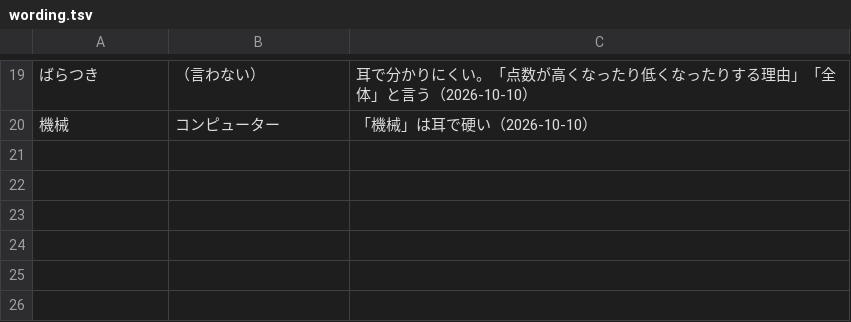
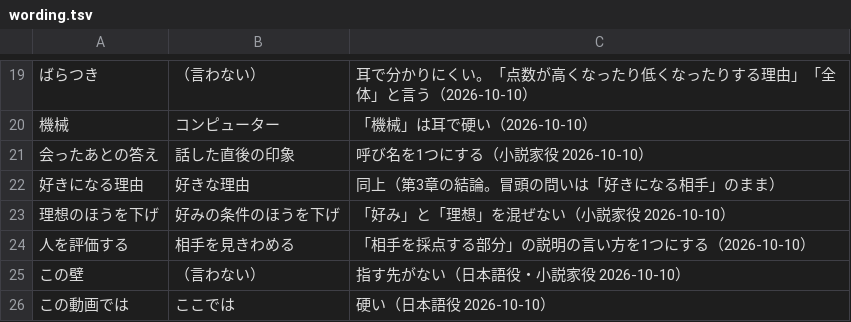
Before and after one commit to kotakurick/youtube, a TSV file: episodes/008-falling-in-love/wording.tsv, drawn as a sheet; only a part is shown, gaps mark what is left out; the diff names each change by its address in the sheet, - before the commit and + after, or states it on an @@ line.

```diff
--- a/episodes/008-falling-in-love/wording.tsv
+++ b/episodes/008-falling-in-love/wording.tsv
+row 21: 会ったあとの答え | 話した直後の印象 | 呼び名を1つにする（小説家役 2026-10-10）
+row 22: 好きになる理由 | 好きな理由 | 同上（第3章の結論。冒頭の問いは「好きになる相手」のまま）
+row 23: 理想のほうを下げ | 好みの条件のほうを下げ | 「好み」と「理想」を混ぜない（小説家役 2026-10-10）
+row 24: 人を評価する | 相手を見きわめる | 「相手を採点する部分」の説明の言い方を1つにする（2026-10-10）
+row 25: この壁 | （言わない） | 指す先がない（日本語役・小説家役 2026-10-10）
+row 26: この動画では | ここでは | 硬い（日本語役 2026-10-10）
```
Also changed, not shown: 3 other files.
